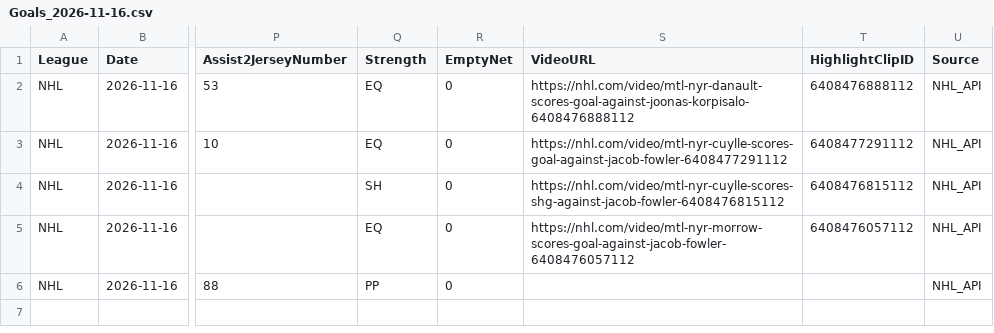
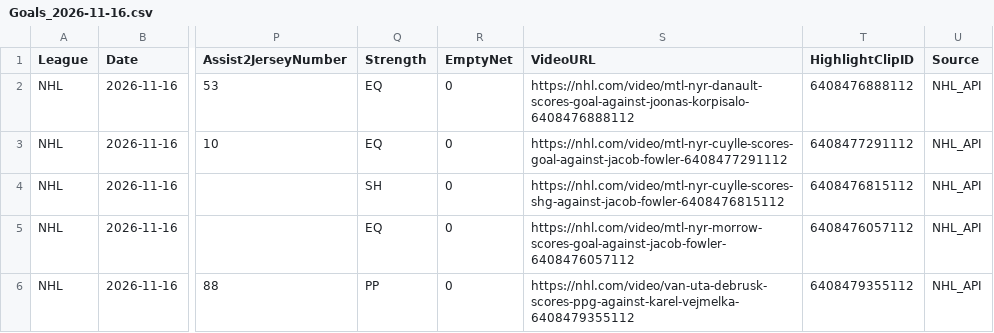
Before and after one commit to skaterbosse/hockey, a CSV file: statsByDate/data/playerstats/Goals_2026-11-16.csv, drawn as a sheet; only a part is shown, gaps mark what is left out; the diff names each change by its address in the sheet, - before the commit and + after, or states it on an @@ line.

```diff
--- a/statsByDate/data/playerstats/Goals_2026-11-16.csv
+++ b/statsByDate/data/playerstats/Goals_2026-11-16.csv
-S6 (VideoURL): (empty)
+S6 (VideoURL): https://nhl.com/video/van-uta-debrusk-scores-ppg-against-karel-vejmelka-6408479355112
-T6 (HighlightClipID): (empty)
+T6 (HighlightClipID): 6408479355112
```
Also changed, not shown: statsByDate/data/games/Games_2026-11-16.csv, statsByDate/data/playerstats/PlayerStats_2026-11-16.csv, 7 other files.
